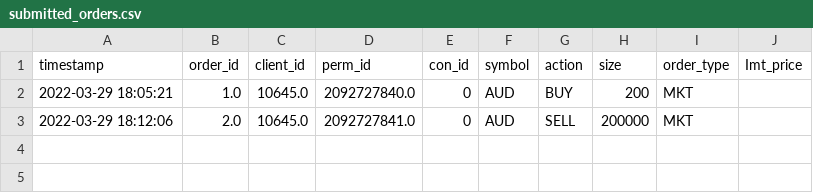
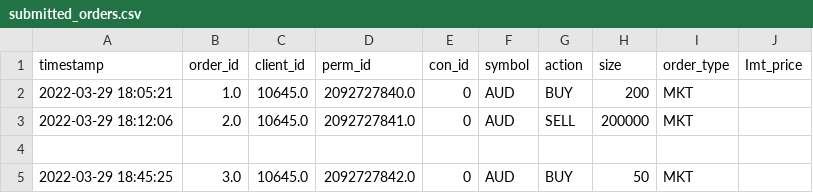
Before and after one commit to carinazyyyyyy/homework_3-1, a CSV file: submitted_orders.csv, drawn as a sheet.

```diff
--- a/submitted_orders.csv
+++ b/submitted_orders.csv
@@ -3 +3,3 @@ timestamp,order_id,client_id,perm_id,con_id,symbol,action,size,order_type,Imt_pr
 2022-03-29 18:12:06,2.0,10645.0,2092727841.0,0,AUD,SELL,200000,MKT,
+
+2022-03-29 18:45:25,3.0,10645.0,2092727842.0,0,AUD,BUY,50,MKT,
```
Also changed, not shown: 1 other file.
